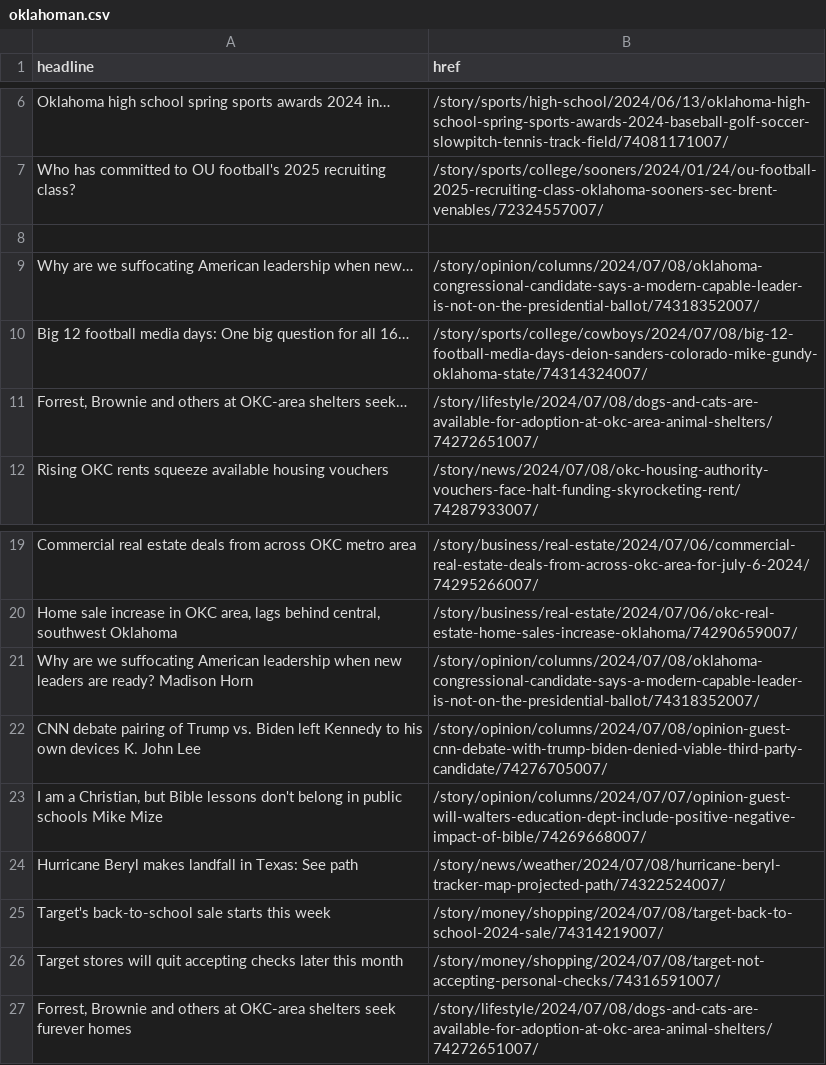
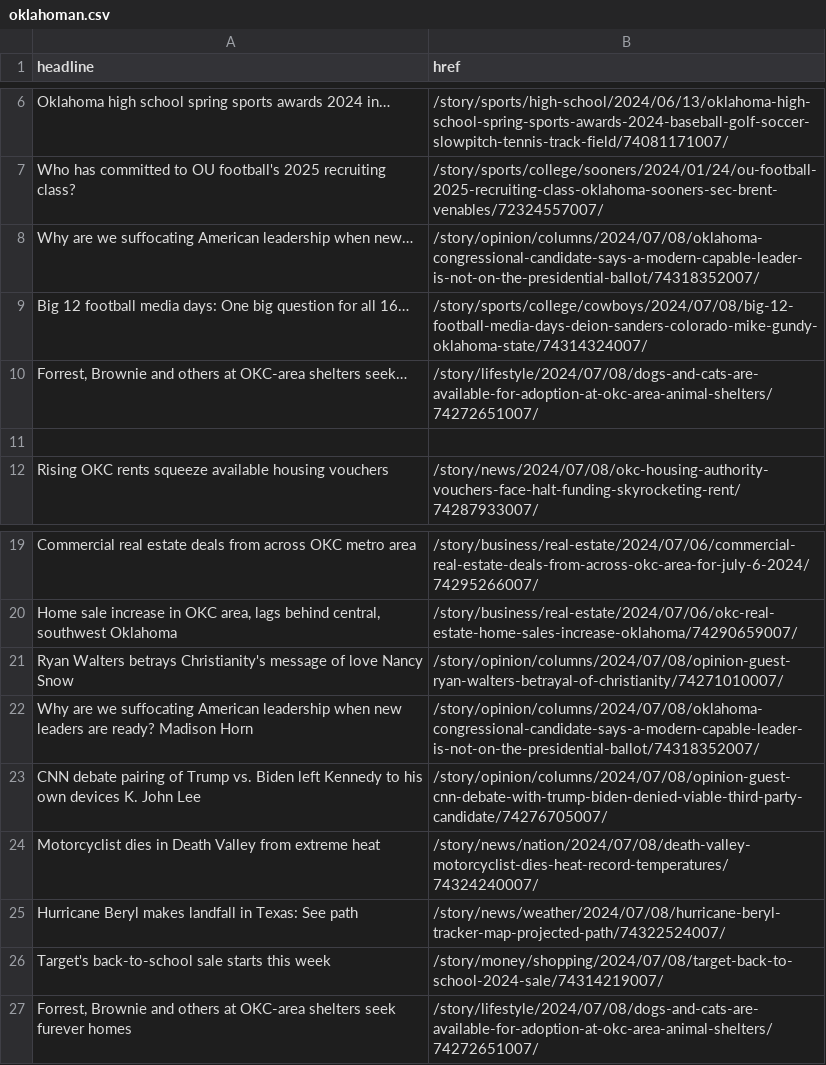
Before and after one commit to jessieblaeser/auto-scraper, a CSV file: oklahoman.csv, drawn as a sheet; only a part is shown, gaps mark what is left out; removed rows and columns are numbered as before the commit, all else as after; the diff names each change by its address in the sheet, - before the commit and + after, or states it on an @@ line.

```diff
--- a/oklahoman.csv
+++ b/oklahoman.csv
-row 8: (empty)
+row 11: (empty)
+row 21: Ryan Walters betrays Christianity's message of love Nancy Snow | /story/opinion/columns/2024/07/08/opinion-guest-ryan-walters-betrayal-of-christianity/74271010007/
-row 23: I am a Christian, but Bible lessons don't belong in public schools Mike Mize | /story/opinion/columns/2024/07/07/opinion-guest-will-walters-education-dept-include-positive-negative-impact-of-bible/74269668007/
+row 24: Motorcyclist dies in Death Valley from extreme heat | /story/news/nation/2024/07/08/death-valley-motorcyclist-dies-heat-record-temperatures/74324240007/
-row 26: Target stores will quit accepting checks later this month | /story/money/shopping/2024/07/08/target-not-accepting-personal-checks/74316591007/
```
